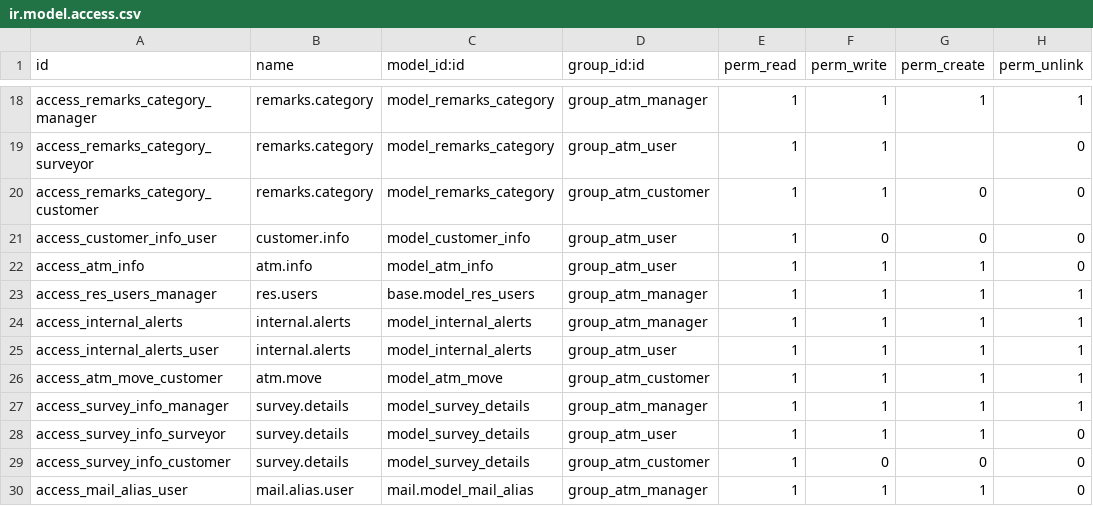
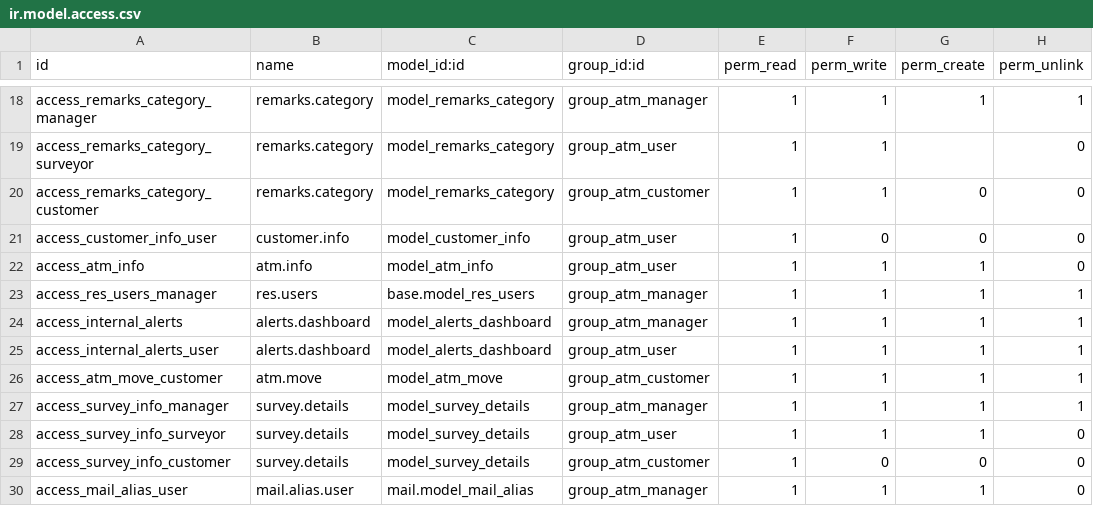
Before and after one commit to swathichitta/transtech, a CSV file: security/ir.model.access.csv, drawn as a sheet; only a part is shown, gaps mark what is left out.

```diff
--- a/security/ir.model.access.csv
+++ b/security/ir.model.access.csv
@@ -23,4 +23,4 @@ access_atm_info,atm.info,model_atm_info,group_atm_user,1,1,1,0
 access_res_users_manager,res.users,base.model_res_users,group_atm_manager,1,1,1,1
-access_internal_alerts,internal.alerts,model_internal_alerts,group_atm_manager,1,1,1,1
-access_internal_alerts_user,internal.alerts,model_internal_alerts,group_atm_user,1,1,1,1
+access_internal_alerts,alerts.dashboard,model_alerts_dashboard,group_atm_manager,1,1,1,1
+access_internal_alerts_user,alerts.dashboard,model_alerts_dashboard,group_atm_user,1,1,1,1
 access_atm_move_customer,atm.move,model_atm_move,group_atm_customer,1,1,1,1
```
Also changed, not shown: 30 other files.
